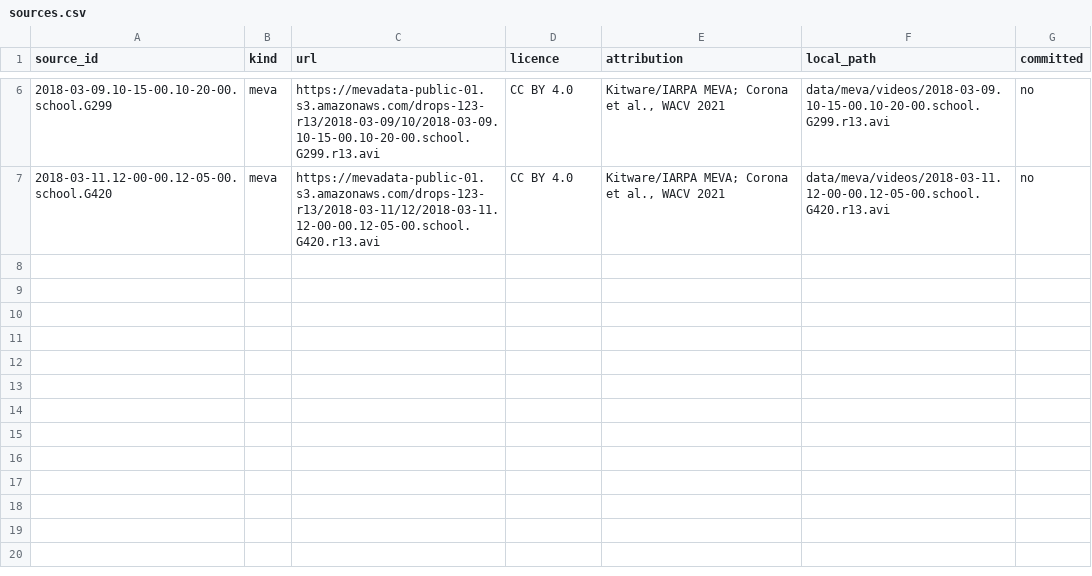
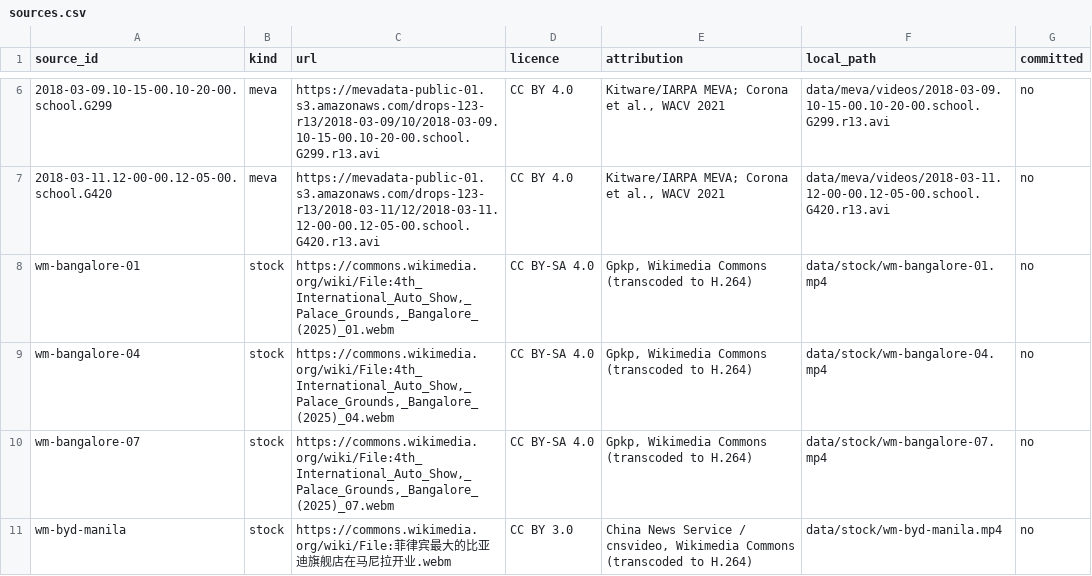
Before and after one commit to umaraliyev0101/CV_Hakathon_WIUT, a CSV file: data/sources.csv, drawn as a sheet; only a part is shown, gaps mark what is left out.

```diff
--- a/data/sources.csv
+++ b/data/sources.csv
@@ -7 +7,5 @@ source_id,kind,url,licence,attribution,local_path,committed
 2018-03-11.12-00-00.12-05-00.school.G420,meva,https://mevadata-public-01.s3.amazonaws.com/drops-123-r13/2018-03-11/12/2018-03-11.12-00-00.12-05-00.school.G420.r13.avi,CC BY 4.0,"Kitware/IARPA MEVA; Corona et al., WACV 2021",data/meva/videos/2018-03-11.12-00-00.12-05-00.school.G420.r13.avi,no
+wm-bangalore-01,stock,"https://commons.wikimedia.org/wiki/File:4th_International_Auto_Show,_Palace_Grounds,_Bangalore_(2025)_01.webm",CC BY-SA 4.0,"Gpkp, Wikimedia Commons (transcoded to H.264)",data/stock/wm-bangalore-01.mp4,no
+wm-bangalore-04,stock,"https://commons.wikimedia.org/wiki/File:4th_International_Auto_Show,_Palace_Grounds,_Bangalore_(2025)_04.webm",CC BY-SA 4.0,"Gpkp, Wikimedia Commons (transcoded to H.264)",data/stock/wm-bangalore-04.mp4,no
+wm-bangalore-07,stock,"https://commons.wikimedia.org/wiki/File:4th_International_Auto_Show,_Palace_Grounds,_Bangalore_(2025)_07.webm",CC BY-SA 4.0,"Gpkp, Wikimedia Commons (transcoded to H.264)",data/stock/wm-bangalore-07.mp4,no
+wm-byd-manila,stock,https://commons.wikimedia.org/wiki/File:菲律宾最大的比亚迪旗舰店在马尼拉开业.webm,CC BY 3.0,"China News Service / cnsvideo, Wikimedia Commons (transcoded to H.264)",data/stock/wm-byd-manila.mp4,no
```
Also changed, not shown: 31 other files.
